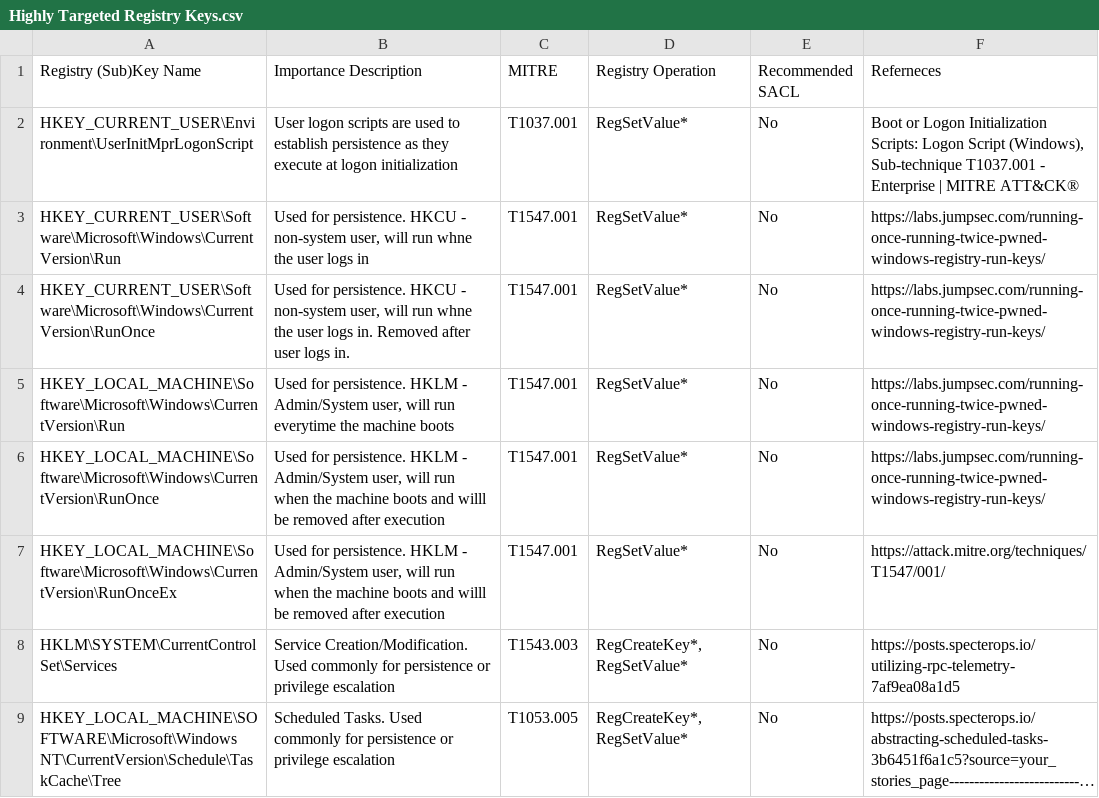
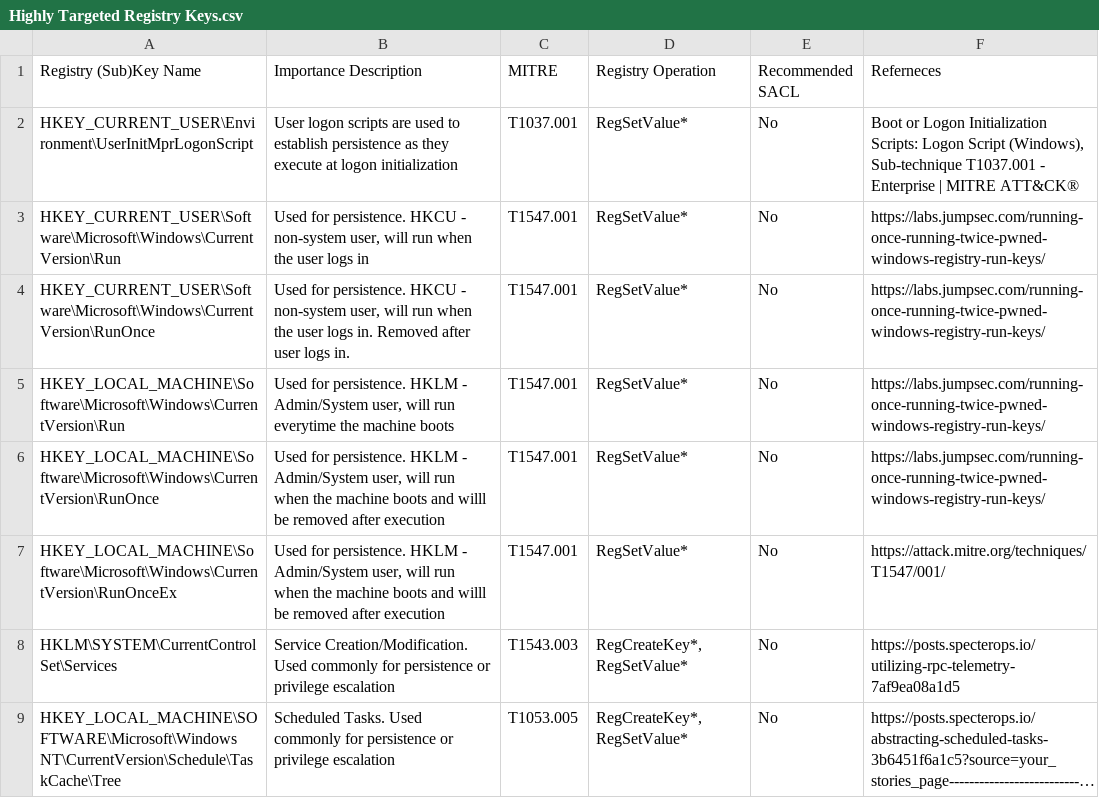
Before and after one commit to Defenders-Guide/TheDefendersGuide, a CSV file: Windows Registry/Highly Targeted Registry Keys.csv, drawn as a sheet; only a part is shown; long unchanged cells end in ….

Commit message:
fix: "whne" to "when"

```diff
--- a/Windows Registry/Highly Targeted Registry Keys.csv
+++ b/Windows Registry/Highly Targeted Registry Keys.csv
@@ -2,4 +2,4 @@ Registry (Sub)Key Name,Importance Description,MITRE,Registry Operation,Recommend
 HKEY_CURRENT_USER\Environment\UserInitMprLogonScript,User logon scripts are used to establish persistence as they execute at logon initialization ,T1037.001,RegSetValue*,No,"Boot or Logon Initialization Scripts: Logon Script (Windows), Sub-technique T1037.001 - Enterprise | MITRE ATT&CK®"
-HKEY_CURRENT_USER\Software\Microsoft\Windows\CurrentVersion\Run,"Used for persistence. HKCU - non-system user, will run whne the user logs in",T1547.001,RegSetValue*,No,https://labs.jumpsec.com/running-once-running-twice-pwned-windows-registry-run-keys/
-HKEY_CURRENT_USER\Software\Microsoft\Windows\CurrentVersion\RunOnce,"Used for persistence. HKCU - non-system user, will run whne the user logs in. Removed after user logs in. ",T1547.001,RegSetValue*,No,https://labs.jumpsec.com/running-once-running-twice-pwned-windows-registry-run-keys/
+HKEY_CURRENT_USER\Software\Microsoft\Windows\CurrentVersion\Run,"Used for persistence. HKCU - non-system user, will run when the user logs in",T1547.001,RegSetValue*,No,https://labs.jumpsec.com/running-once-running-twice-pwned-windows-registry-run-keys/
+HKEY_CURRENT_USER\Software\Microsoft\Windows\CurrentVersion\RunOnce,"Used for persistence. HKCU - non-system user, will run when the user logs in. Removed after user logs in. ",T1547.001,RegSetValue*,No,https://labs.jumpsec.com/running-once-running-twice-pwned-windows-registry-run-keys/
 HKEY_LOCAL_MACHINE\Software\Microsoft\Windows\CurrentVersion\Run,"Used for persistence. HKLM - Admin/System user, will run everytime the machine boots",T1547.001,RegSetValue*,No,https://labs.jumpsec.com/running-once-running-twice-pwned-windows-registry-run-keys/
```
